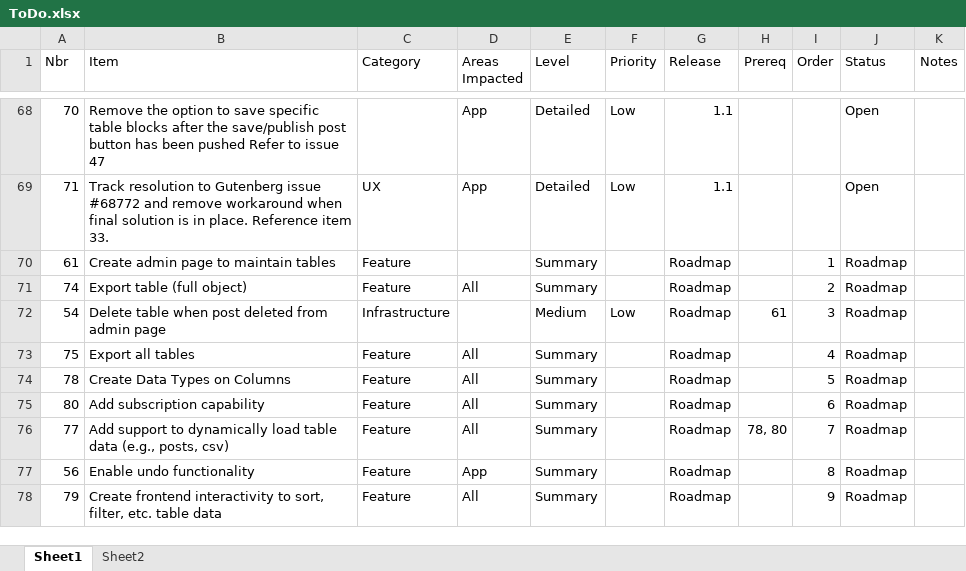
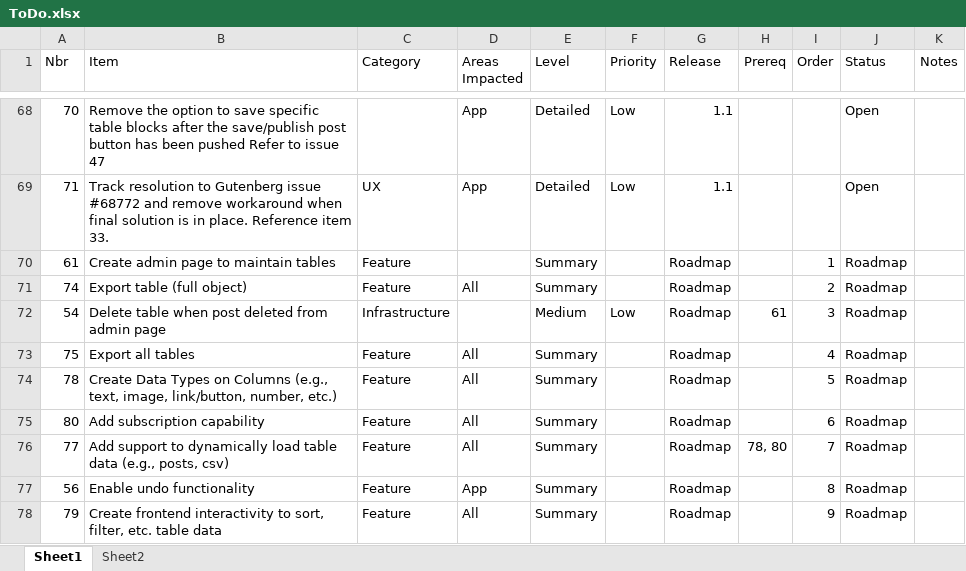
Before and after one commit to gschaub/dynamic-tables, an Excel workbook: Development Docs/ToDo.xlsx, sheet Sheet1, drawn as a sheet; only a part is shown, gaps mark what is left out; values as stored, in another font and other column widths than the file's, no borders; the diff names each change by its address in the sheet, - before the commit and + after, or states it on an @@ line.

```diff
--- a/Development Docs/ToDo.xlsx (sheet Sheet1)
+++ b/Development Docs/ToDo.xlsx (sheet Sheet1)
-B74 (Item): …on Columns
+B74 (Item): …on Columns (e.g., text, image, link/button, number, etc.)
```
Also changed, not shown: 7 other files.
